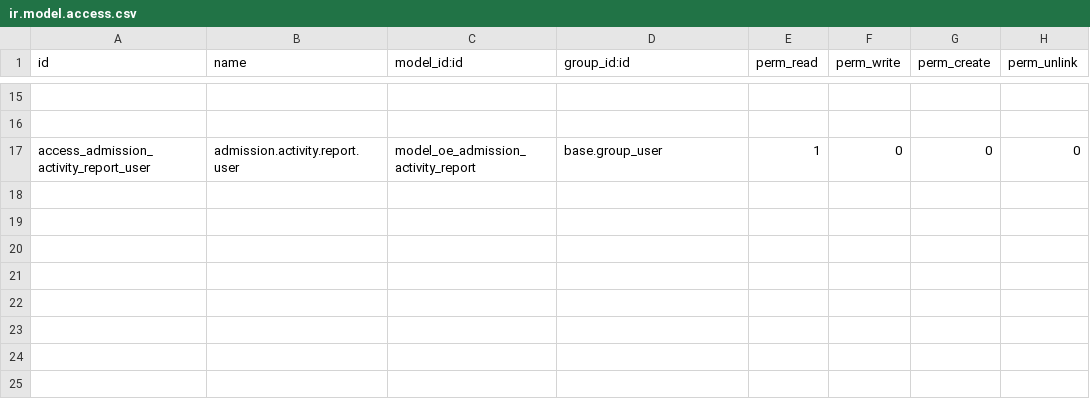
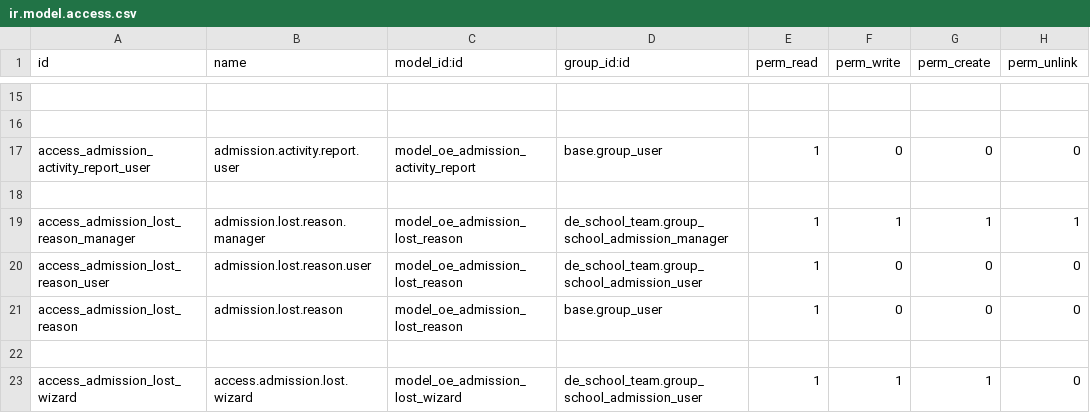
Before and after one commit to farhanrashad/gipli, a CSV file: de_school_admission/security/ir.model.access.csv, drawn as a sheet; only a part is shown, gaps mark what is left out; the diff names each change by its address in the sheet, - before the commit and + after, or states it on an @@ line.

Commit message:
update admission

```diff
--- a/de_school_admission/security/ir.model.access.csv
+++ b/de_school_admission/security/ir.model.access.csv
+row 18: (empty)
+row 19: access_admission_lost_reason_manager | admission.lost.reason.manager | model_oe_admission_lost_reason | de_school_team.group_school_admission_manager | 1 | 1 | 1 | 1
+row 20: access_admission_lost_reason_user | admission.lost.reason.user | model_oe_admission_lost_reason | de_school_team.group_school_admission_user | 1 | 0 | 0 | 0
+row 21: access_admission_lost_reason | admission.lost.reason | model_oe_admission_lost_reason | base.group_user | 1 | 0 | 0 | 0
+row 22: (empty)
+row 23: access_admission_lost_wizard | access.admission.lost.wizard | model_oe_admission_lost_wizard | de_school_team.group_school_admission_user | 1 | 1 | 1 | 0
```
Also changed, not shown: 9 other files.
